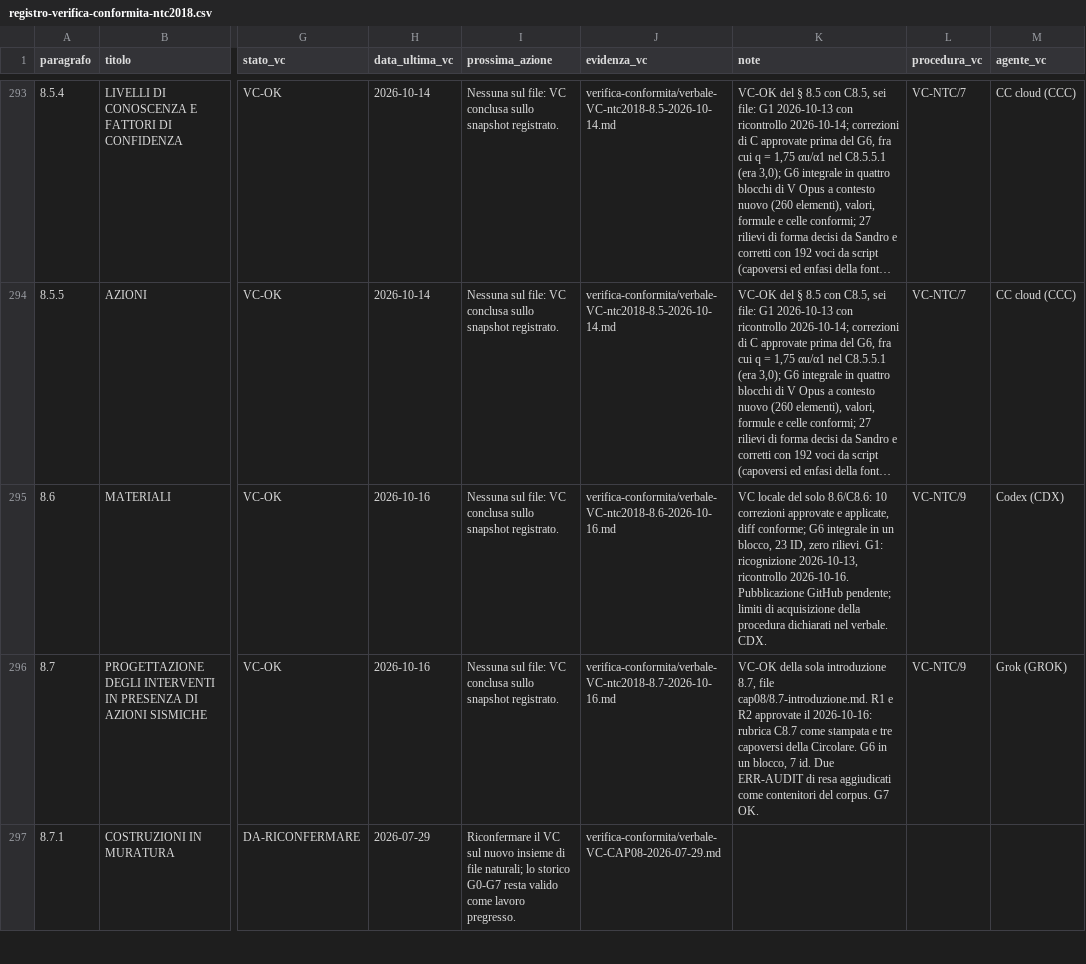
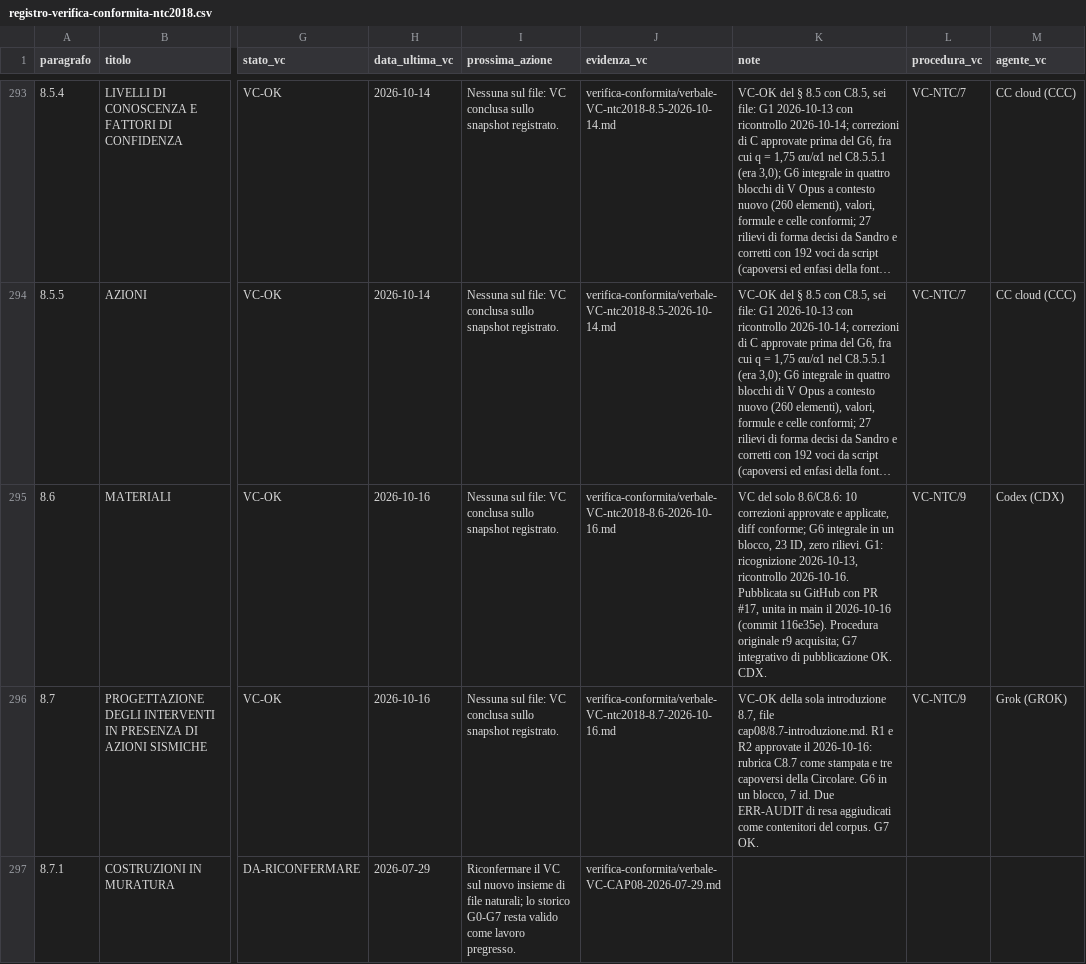
Before and after one commit to sinmar123/ntc2018-markdown, a CSV file: registro-verifica-conformita-ntc2018.csv, drawn as a sheet; only a part is shown, gaps mark what is left out; long unchanged cells end in …; the diff names each change by its address in the sheet, - before the commit and + after, or states it on an @@ line.

Commit message:
Aggiorna la sola nota VC 8.6 dopo l'unione della PR 17

```diff
--- a/registro-verifica-conformita-ntc2018.csv
+++ b/registro-verifica-conformita-ntc2018.csv
-K295 (note): VC locale del solo 8.6/C8.6: 10 correzioni approvate e applicate, diff conforme; G6 integrale in un blocco, 23 ID, zero rilievi. G1: ricognizione 2026-10-13, ricontrollo 2026-10-16. Pubblicazione GitHub pendente; limiti di acquisizione della procedura dichiarati nel verbale. CDX.
+K295 (note): VC del solo 8.6/C8.6: 10 correzioni approvate e applicate, diff conforme; G6 integrale in un blocco, 23 ID, zero rilievi. G1: ricognizione 2026-10-13, ricontrollo 2026-10-16. Pubblicata su GitHub con PR #17, unita in main il 2026-10-16 (commit 116e35e). Procedura originale r9 acquisita; G7 integrativo di pubblicazione OK. CDX.
```
